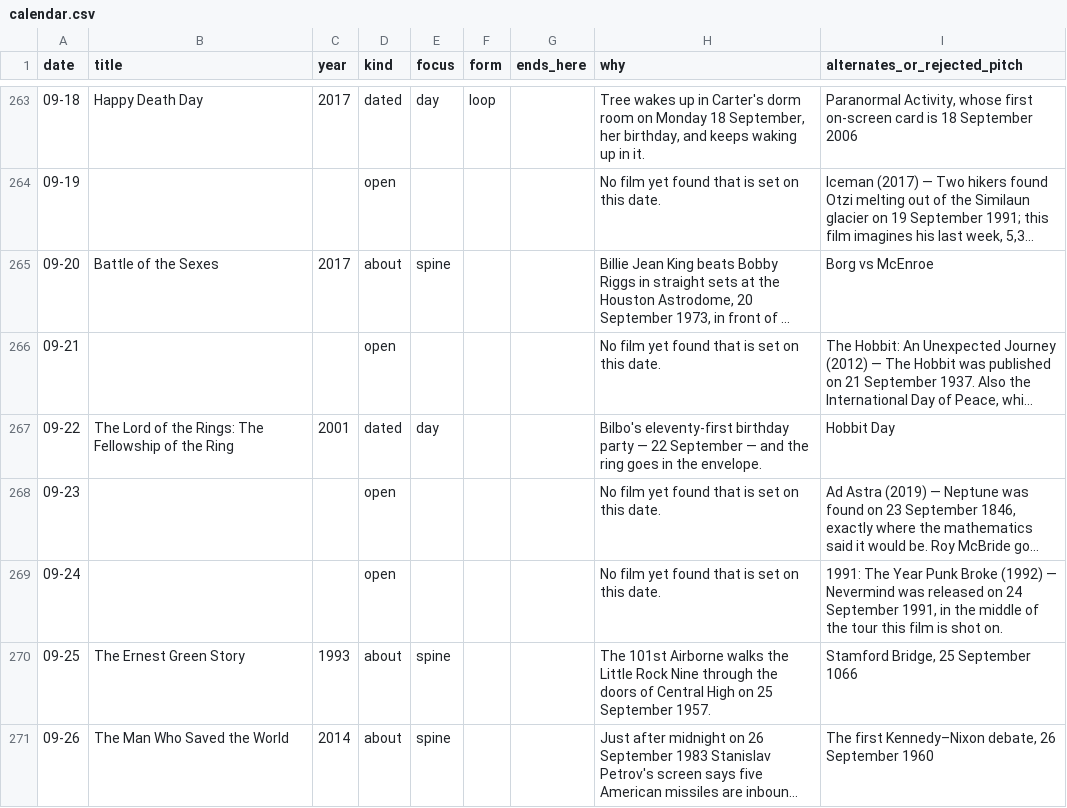
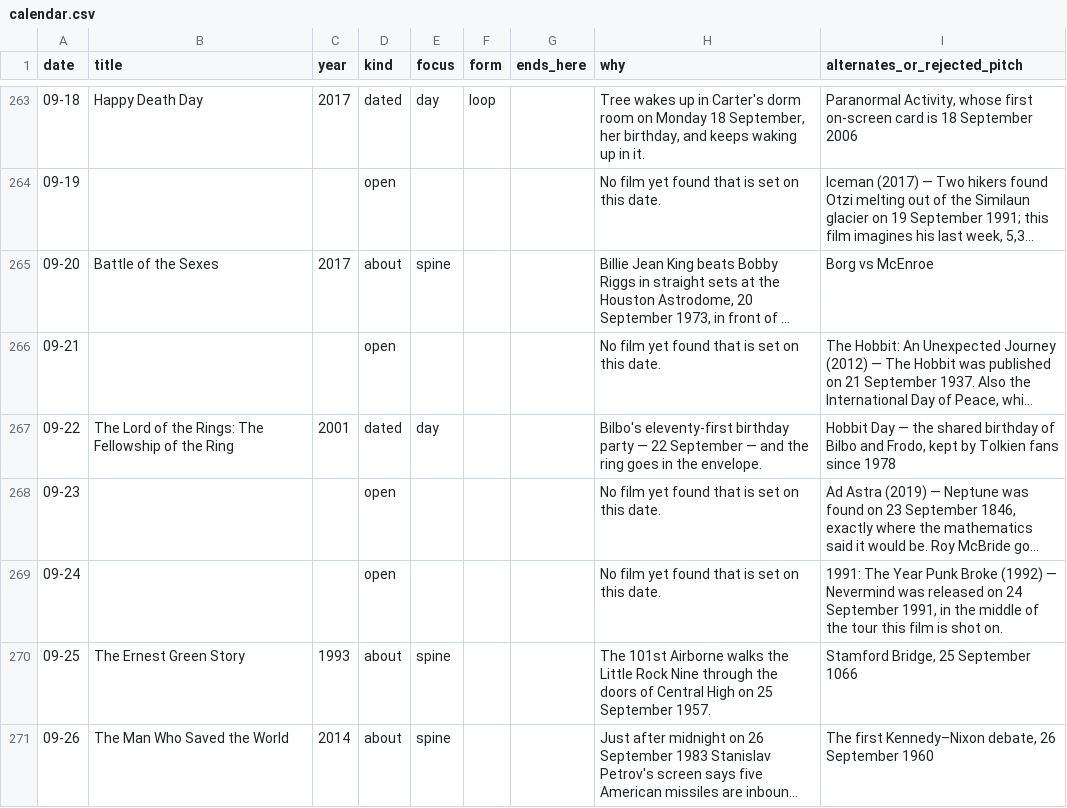
Before and after one commit to tenterms/seoplanner, a CSV file: movie-calendar/data/calendar.csv, drawn as a sheet; only a part is shown, gaps mark what is left out; long unchanged cells end in …; the diff covers the shown part only; the diff names each change by its address in the sheet, - before the commit and + after, or states it on an @@ line.

```diff
--- a/movie-calendar/data/calendar.csv
+++ b/movie-calendar/data/calendar.csv
-I267 (alternates_or_rejected_pitch): Hobbit Day
+I267 (alternates_or_rejected_pitch): Hobbit Day — the shared birthday of Bilbo and Frodo, kept by Tolkien fans since 1978
```
Also changed, not shown: 103 edited cells elsewhere in this file, 4 other files.
